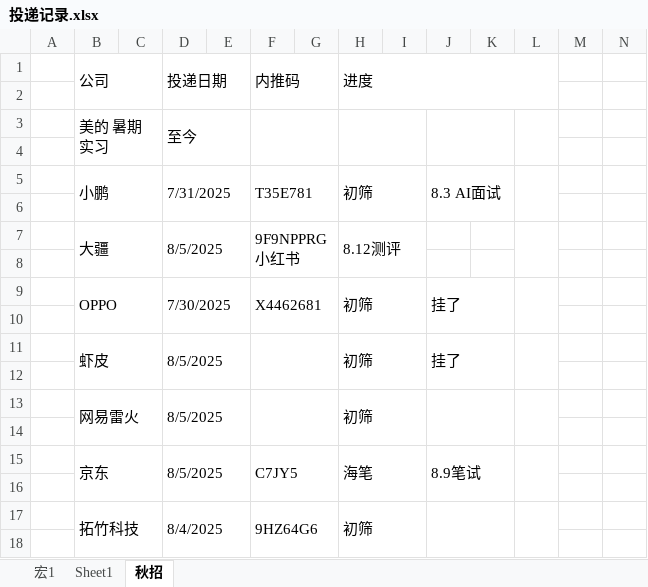
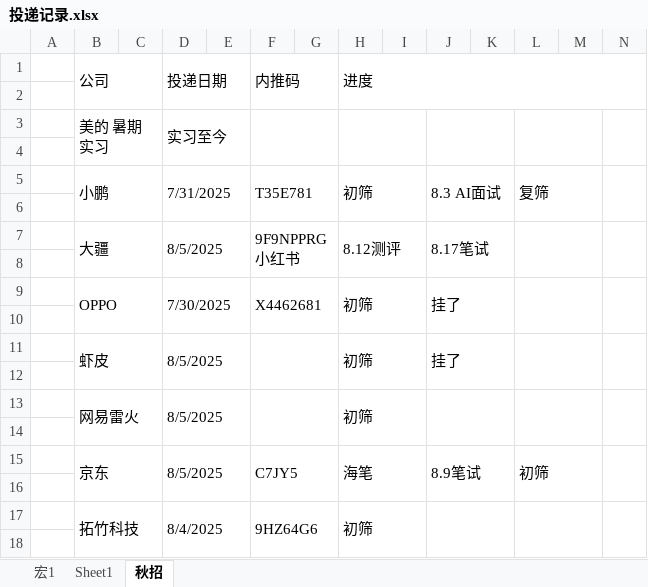
Before and after one commit to majiajun1/Java-for-learning, an Excel workbook: 投递记录.xlsx, sheet 秋招, drawn as a sheet; only a part is shown; values as stored, in another font and other column widths than the file's, no cell formats; removed rows and columns are numbered as before the commit, all else as after; the diff covers the shown part only; the diff names each change by its address in the sheet, - before the commit and + after, or states it on an @@ line.

Commit message:
commit:202508222248

```diff
--- a/投递记录.xlsx (sheet 秋招)
+++ b/投递记录.xlsx (sheet 秋招)
-H1:L2 merged
+H1:N2 merged
-D3 (投递日期): 至今
+D3 (投递日期): 实习至今
-L3:L4 merged
+L3:M4 merged
+N3:N4 merged
-L5: (empty)
+L5: 复筛
-L5:L6 merged
+L5:M6 merged
+N5:N6 merged
-J7: (empty)
+J7: 8.17笔试
+J7:K8 merged
-L7:L8 merged
+L7:M8 merged
+N7:N8 merged
-L9:L10 merged
+L9:M10 merged
+N9:N10 merged
-L11:L12 merged
+L11:M12 merged
+N11:N12 merged
-L13:L14 merged
+L13:M14 merged
+N13:N14 merged
-L15: (empty)
+L15: 初筛
-L15:L16 merged
+L15:M16 merged
+N15:N16 merged
-L17:L18 merged
+L17:M18 merged
+N17:N18 merged
```
Also changed, not shown: 27 added rows, 13 removed rows, 9 edited cells and merged cells elsewhere in this sheet, cell formats.
